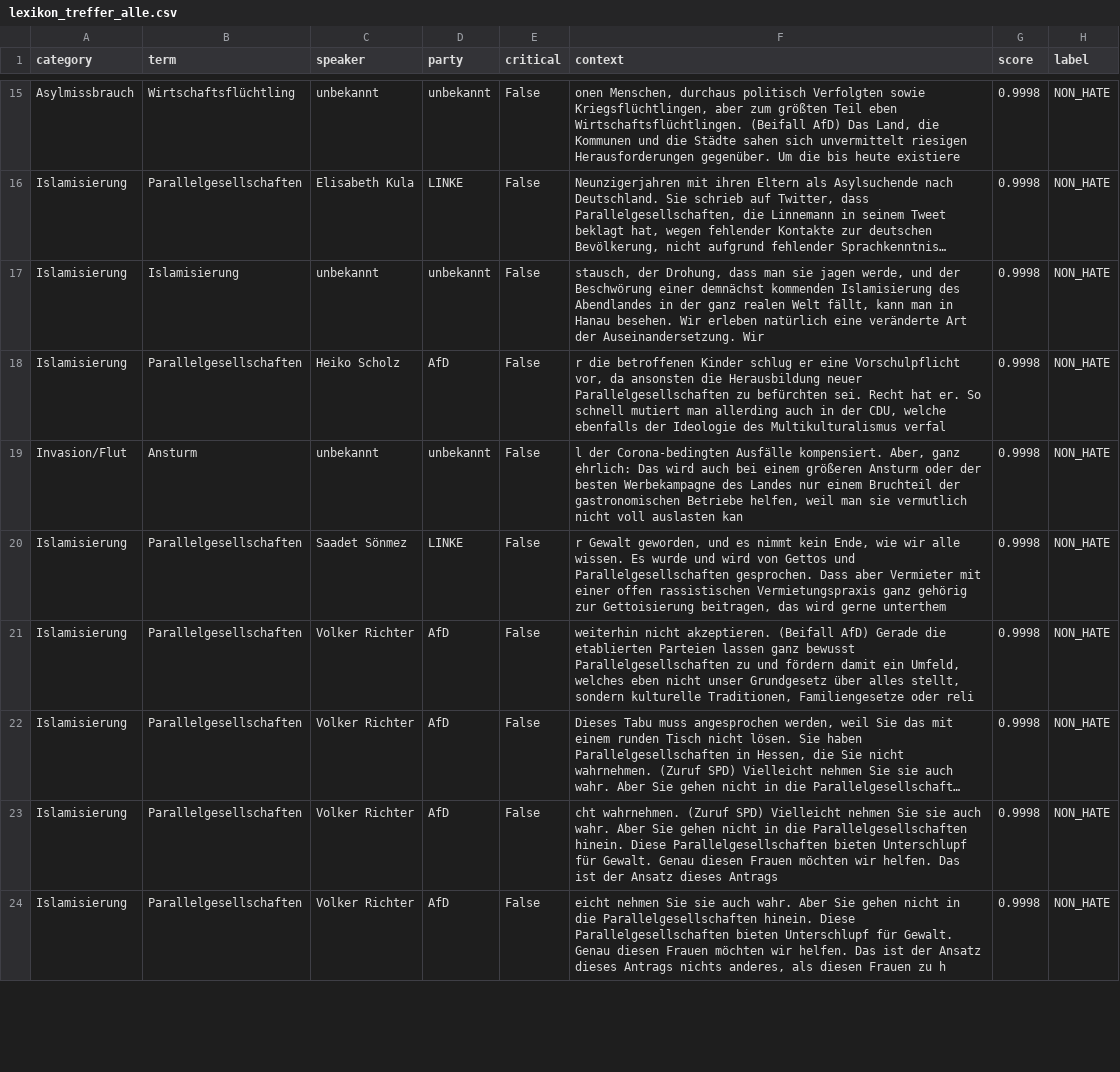
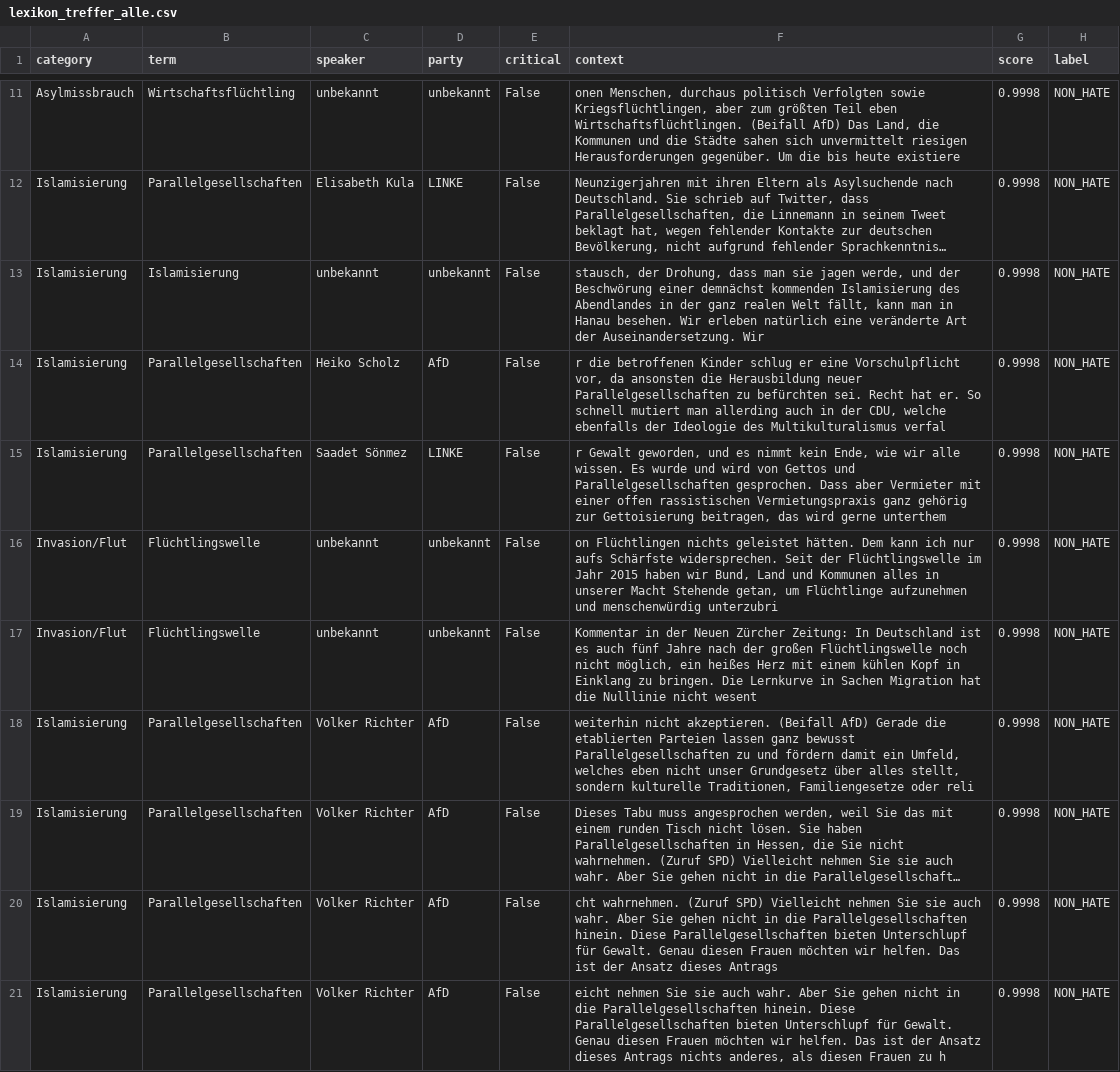
Before and after one commit to KulturTech/Masterarbeit_HessischerLandtag, a CSV file: BERT_HessicherLandtag/Data/evaluation/lexikon_treffer_alle.csv, drawn as a sheet; only a part is shown, gaps mark what is left out; long unchanged cells end in …; removed rows and columns are numbered as before the commit, all else as after; the diff covers the shown part only; the diff names each change by its address in the sheet, - before the commit and + after, or states it on an @@ line.

```diff
--- a/BERT_HessicherLandtag/Data/evaluation/lexikon_treffer_alle.csv
+++ b/BERT_HessicherLandtag/Data/evaluation/lexikon_treffer_alle.csv
-row 19: Invasion/Flut | Ansturm | unbekannt | unbekannt | False | l der Corona-bedingten Ausfälle kompensiert. Aber, ganz ehrlich: Das wird auch bei einem größeren Ansturm oder der besten Werbekampagne des Landes nur einem Bruchteil der gastronomischen Betriebe helfen, weil man sie vermutlich nicht voll auslasten kan | 0.9998 | NON_HATE
+row 16: Invasion/Flut | Flüchtlingswelle | unbekannt | unbekannt | False | on Flüchtlingen nichts geleistet hätten. Dem kann ich nur aufs Schärfste widersprechen. Seit der Flüchtlingswelle im Jahr 2015 haben wir Bund, Land und Kommunen alles in unserer Macht Stehende getan, um Flüchtlinge aufzunehmen und menschenwürdig unterzubri | 0.9998 | NON_HATE
+row 17: Invasion/Flut | Flüchtlingswelle | unbekannt | unbekannt | False | Kommentar in der Neuen Zürcher Zeitung: In Deutschland ist es auch fünf Jahre nach der großen Flüchtlingswelle noch nicht möglich, ein heißes Herz mit einem kühlen Kopf in Einklang zu bringen. Die Lernkurve in Sachen Migration hat die Nulllinie nicht wesent | 0.9998 | NON_HATE
```
Also changed, not shown: 15 removed rows and 13 edited cells elsewhere in this file, BERT_HessicherLandtag/Data/evaluation/lexikon_top_redner.csv, BERT_HessicherLandtag/Data/evaluation/lexikon_treffer_eigenverwendung.csv, 2 other files.
